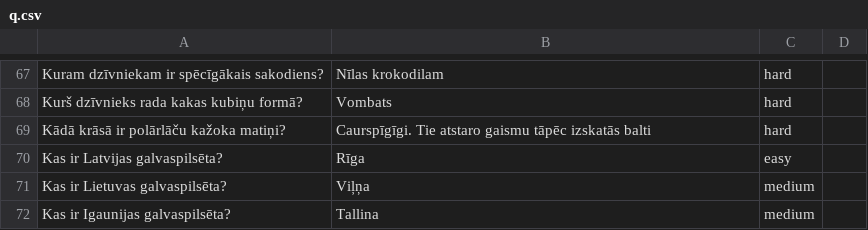
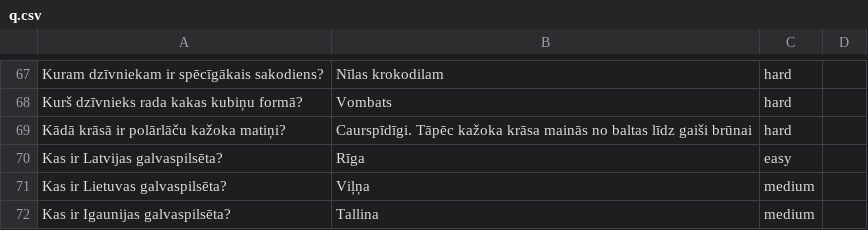
Before and after one commit to krauzand/krauzand.github.io, a CSV file: Eru/q.csv, drawn as a sheet; only a part is shown, gaps mark what is left out.

Commit message:
Fixed: typo

```diff
--- a/Eru/q.csv
+++ b/Eru/q.csv
@@ -68,3 +68,3 @@ Kuram dzīvniekam ir spēcīgākais sakodiens?; Nīlas krokodilam; hard
 Kurš dzīvnieks rada kakas kubiņu formā?; Vombats; hard
-Kādā krāsā ir polārlāču kažoka matiņi?; Caurspīgīgi. Tie atstaro gaismu tāpēc izskatās balti; hard
+Kādā krāsā ir polārlāču kažoka matiņi?; Caurspīdīgi. Tāpēc kažoka krāsa mainās no baltas līdz gaiši brūnai; hard
 Kas ir Latvijas galvaspilsēta?; Rīga; easy
```
Also changed, not shown: 1 other file.
